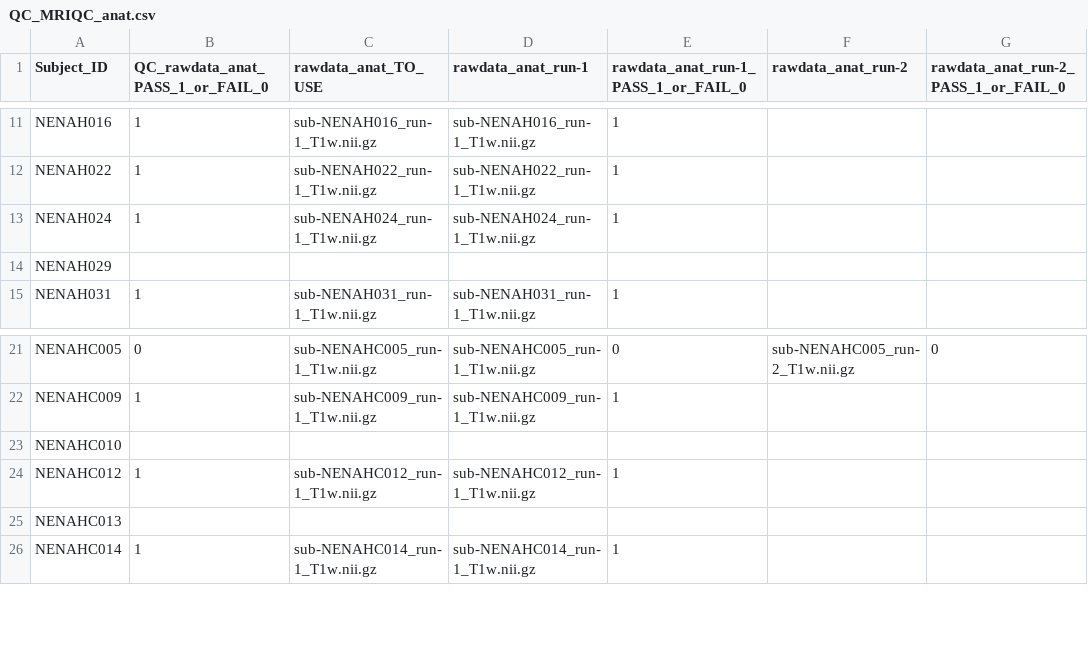
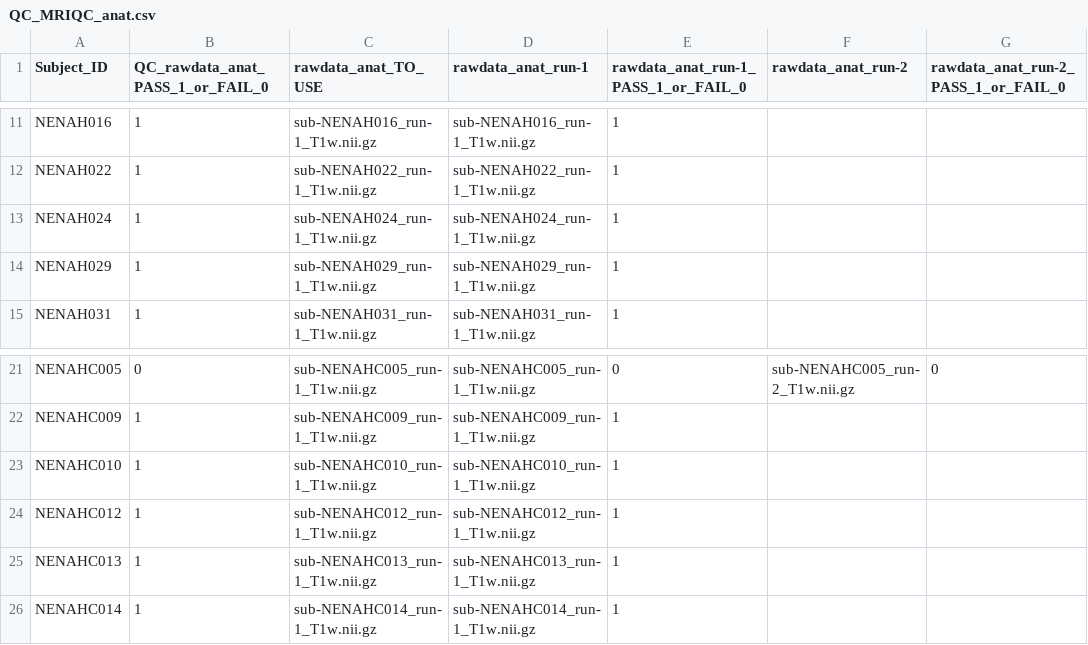
Before and after one commit to sotnir/NENAH-BIDS, a CSV file: QC/QC_MRIQC_anat.csv, drawn as a sheet; only a part is shown, gaps mark what is left out.

```diff
--- a/QC/QC_MRIQC_anat.csv
+++ b/QC/QC_MRIQC_anat.csv
@@ -13,3 +13,3 @@ NENAH022	1	sub-NENAH022_run-1_T1w.nii.gz	sub-NENAH022_run-1_T1w.nii.gz	1
 NENAH024	1	sub-NENAH024_run-1_T1w.nii.gz	sub-NENAH024_run-1_T1w.nii.gz	1		
-NENAH029						
+NENAH029	1	sub-NENAH029_run-1_T1w.nii.gz	sub-NENAH029_run-1_T1w.nii.gz	1		
 NENAH031	1	sub-NENAH031_run-1_T1w.nii.gz	sub-NENAH031_run-1_T1w.nii.gz	1		
@@ -22,5 +22,5 @@ NENAHC005	0	sub-NENAHC005_run-1_T1w.nii.gz	sub-NENAHC005_run-1_T1w.nii.gz	0	sub-
 NENAHC009	1	sub-NENAHC009_run-1_T1w.nii.gz	sub-NENAHC009_run-1_T1w.nii.gz	1		
-NENAHC010						
+NENAHC010	1	sub-NENAHC010_run-1_T1w.nii.gz	sub-NENAHC010_run-1_T1w.nii.gz	1		
 NENAHC012	1	sub-NENAHC012_run-1_T1w.nii.gz	sub-NENAHC012_run-1_T1w.nii.gz	1		
-NENAHC013						
+NENAHC013	1	sub-NENAHC013_run-1_T1w.nii.gz	sub-NENAHC013_run-1_T1w.nii.gz	1		
 NENAHC014	1	sub-NENAHC014_run-1_T1w.nii.gz	sub-NENAHC014_run-1_T1w.nii.gz	1		
```
Also changed, not shown: QC/QC_MRIQC_func.csv.
